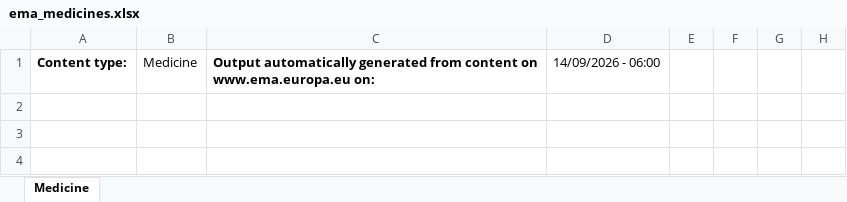
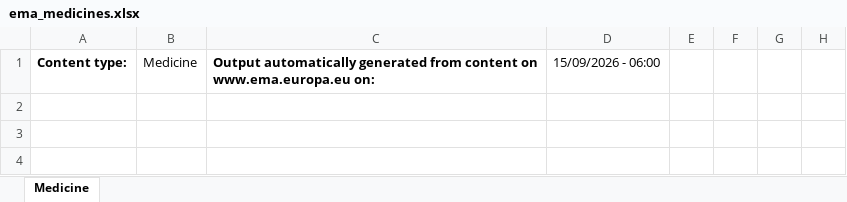
Before and after one commit to elmadervic/MedicationSupply, an Excel workbook: data/raw/ema_medicines.xlsx, sheet Medicine, drawn as a sheet; only a part is shown; values as stored, in another font and other column widths than the file's, no borders; charts and pictures not drawn; the diff covers the shown part only; the diff names each change by its address in the sheet, - before the commit and + after, or states it on an @@ line.

```diff
--- a/data/raw/ema_medicines.xlsx (sheet Medicine)
+++ b/data/raw/ema_medicines.xlsx (sheet Medicine)
-D1: 14/09/2026 - 06:00
+D1: 15/09/2026 - 06:00
```
Also changed, not shown: 7 added rows, 7 removed rows and 1 edited cell elsewhere in this sheet, data/raw/ema_shortages.xlsx, 20 other files.
